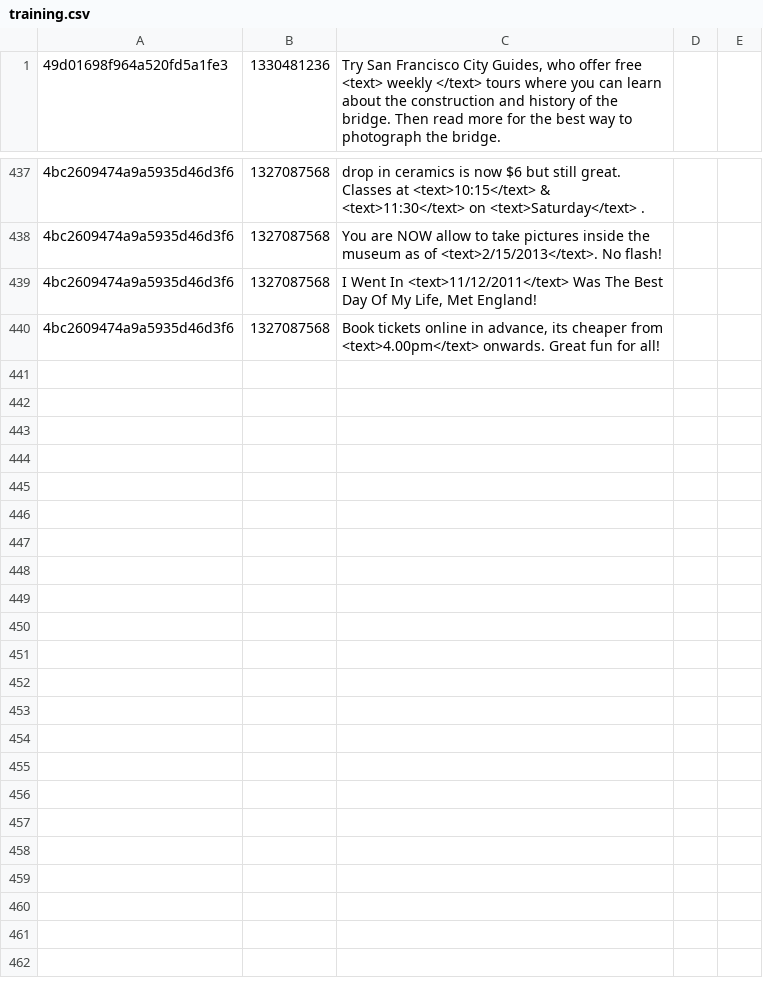
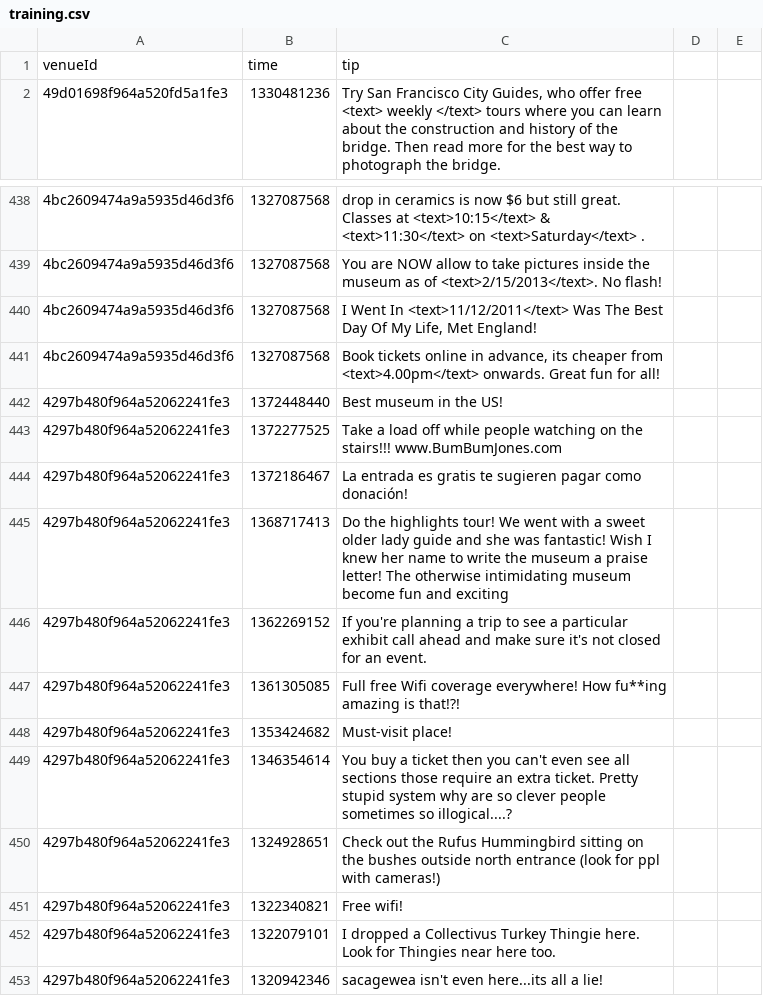
Before and after one commit to digamma-ai/timeextractor, a CSV file: nlpTravelPlannerReviewAnalyzer/src/main/resources/training.csv, drawn as a sheet; only a part is shown, gaps mark what is left out.

Commit message:
added tn examples to train set, added opencsv library and CsvReader class

```diff
--- a/nlpTravelPlannerReviewAnalyzer/src/main/resources/training.csv
+++ b/nlpTravelPlannerReviewAnalyzer/src/main/resources/training.csv
@@ -1 +1,2 @@
+venueId,time,tip
 49d01698f964a520fd5a1fe3,1330481236,"Try San Francisco City Guides, who offer free <text> weekly </text> tours where you can learn about the construction and history of the bridge. Then read more for the best way to photograph the bridge."
@@ -440 +441,13 @@
 4bc2609474a9a5935d46d3f6,1327087568,"Book tickets online in advance, its cheaper from <text>4.00pm</text> onwards. Great fun for all!"
+4297b480f964a52062241fe3,1372448440,Best museum in the US!
+4297b480f964a52062241fe3,1372277525,Take a load off while people watching on the stairs!!! www.BumBumJones.com
+4297b480f964a52062241fe3,1372186467,La entrada es gratis te sugieren pagar como donación!
+4297b480f964a52062241fe3,1368717413,Do the highlights tour! We went with a sweet older lady guide and she was fantastic! Wish I knew her name to write the museum a praise letter! The otherwise intimidating museum become fun and exciting
+4297b480f964a52062241fe3,1362269152,If you're planning a trip to see a particular exhibit	 call ahead and make sure it's not closed for an event.
+4297b480f964a52062241fe3,1361305085,Full free Wifi coverage everywhere! How fu**ing amazing is that!?!
+4297b480f964a52062241fe3,1353424682,Must-visit place!
+4297b480f964a52062241fe3,1346354614,You buy a ticket	 then you can't even see all sections	 those require an extra ticket. Pretty stupid system	 why are so clever people sometimes so illogical....?
+4297b480f964a52062241fe3,1324928651,Check out the Rufus Hummingbird sitting on the bushes outside north entrance (look for ppl with cameras!)
+4297b480f964a52062241fe3,1322340821,Free wifi!
+4297b480f964a52062241fe3,1322079101,I dropped a Collectivus Turkey Thingie here. Look for Thingies near here too.
+4297b480f964a52062241fe3,1320942346,sacagewea isn't even here...its all a lie!
```
Also changed, not shown: 4 other files.
